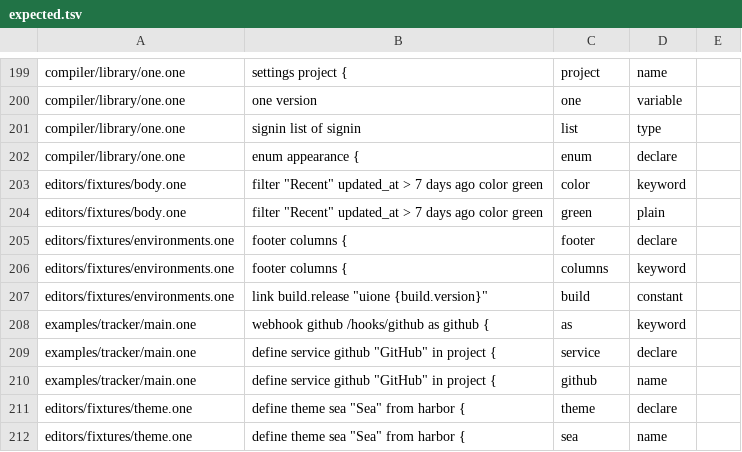
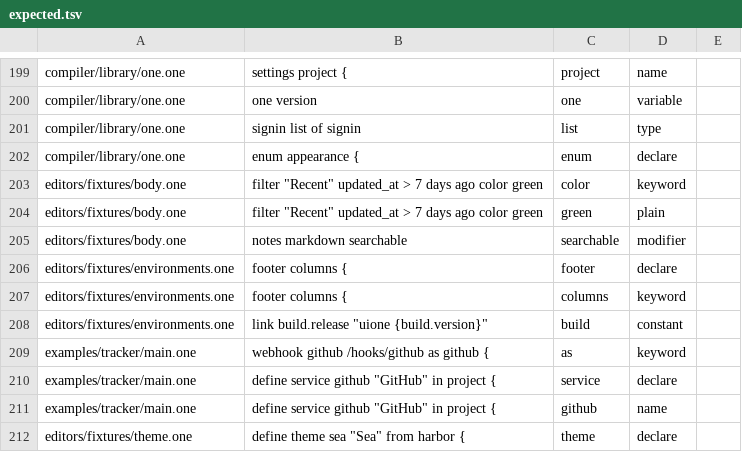
Before and after one commit to da0x/uione, a TSV file: editors/expected.tsv, drawn as a sheet; only a part is shown, gaps mark what is left out; the shorter side is filled out with more unchanged rows; the diff names each change by its address in the sheet, - before the commit and + after, or states it on an @@ line.

Commit message:
Find records by the words of a searchable field, one query each, never indexed again
A text or markdown field marked searchable keeps its words on its record, in
search_words: lowercased, accents folded, each once, worked out in the write that
happens anyway. A find box finding a list by such a field, like a wiki page's body,
asks GET /api/search once typing pauses: one array-contains query, reading only
the newest 20 or so holding the word, checked against the other words, for whoever
may read the view, as its rules say. Whole words only.

The compiler declares the index each such list needs, and a backend that finds an
entity's searchable fields changed gives its records their words once, at start.

```diff
--- a/editors/expected.tsv
+++ b/editors/expected.tsv
+row 205: editors/fixtures/body.one | notes markdown searchable | searchable | modifier
```
Also changed, not shown: 27 other files.
